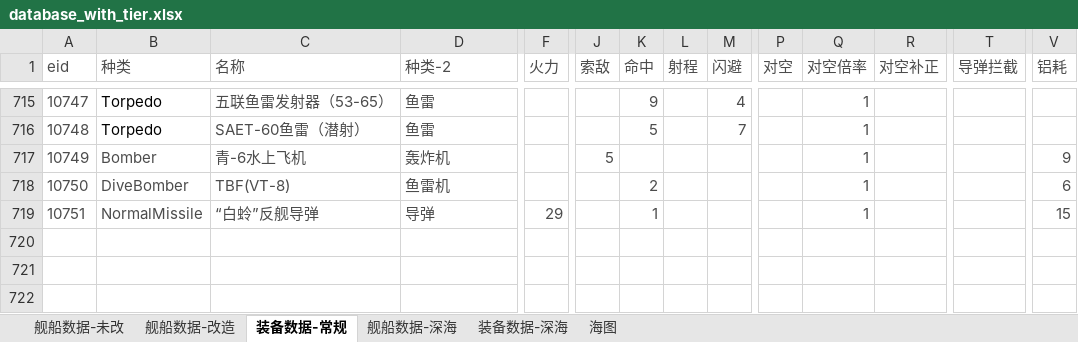
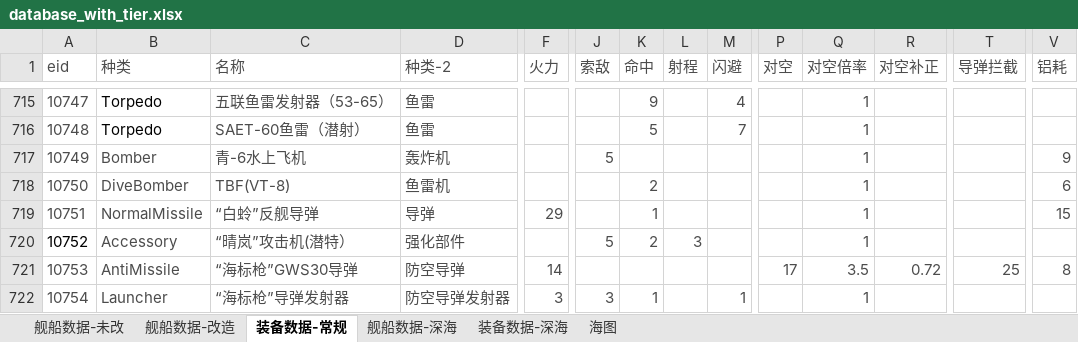
Before and after one commit to toppio/WSGR_simulation, an Excel workbook: depend/ship/database_with_tier.xlsx, sheet 装备数据-常规, drawn as a sheet; only a part is shown, gaps mark what is left out; values as stored, in another font and other column widths than the file's, no borders; rows hold the shown columns only; the diff names each change by its address in the sheet, - before the commit and + after, or states it on an @@ line.

```diff
--- a/depend/ship/database_with_tier.xlsx (sheet 装备数据-常规)
+++ b/depend/ship/database_with_tier.xlsx (sheet 装备数据-常规)
+row 720: 10752 | Accessory | “晴岚”攻击机(潜特） | 强化部件 |  | 5 | 2 | 3 |  |  | 1
+row 721: 10753 | AntiMissile | “海标枪”GWS30导弹 | 防空导弹 | 14 |  |  |  |  | 17 | 3.5 | 0.72 | 25 | 8
+row 722: 10754 | Launcher | “海标枪”导弹发射器 | 防空导弹发射器 | 3 | 3 | 1 |  | 1 |  | 1
```
Also changed, not shown: sheet 舰船数据-改造, sheet 舰船数据-未改, formulas that keep their value, hidden cells.
